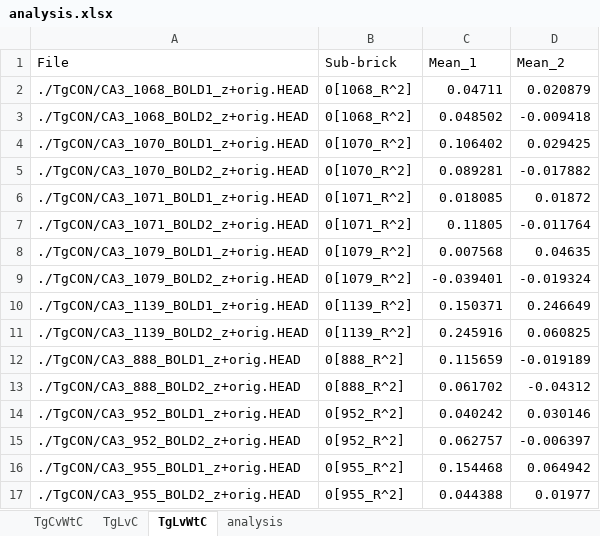
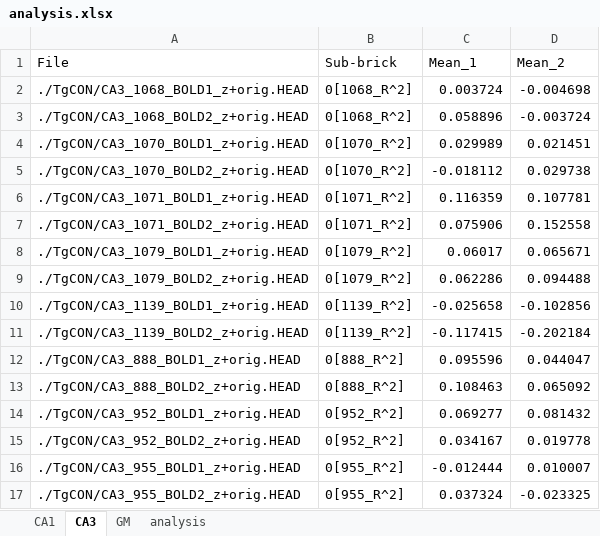
Before and after one commit to lsyoath/sheepy, an Excel workbook: analysis.xlsx, sheet CA3, drawn as a sheet; only a part is shown; values as stored, in another font and other column widths than the file's, no borders; charts and pictures not drawn; the diff covers the shown part only; the diff names each change by its address in the sheet, - before the commit and + after, or states it on an @@ line.

```diff
--- a/analysis.xlsx (sheet CA3)
+++ b/analysis.xlsx (sheet CA3)
-sheet tab: TgCvWtC
+sheet tab: CA1
-sheet tab: TgLvC
+sheet tab: GM
-sheet tab: TgLvWtC
+sheet tab: CA3
@@ sheet tab order changed: CA1 | CA3 | GM | analysis @@
-C2 (Mean_1): 0.04711
+C2 (Mean_1): 0.003724
-D2 (Mean_2): 0.020879
+D2 (Mean_2): -0.004698
-C3 (Mean_1): 0.048502
+C3 (Mean_1): 0.058896
-D3 (Mean_2): -0.009418
+D3 (Mean_2): -0.003724
-C4 (Mean_1): 0.106402
+C4 (Mean_1): 0.029989
-D4 (Mean_2): 0.029425
+D4 (Mean_2): 0.021451
-C5 (Mean_1): 0.089281
+C5 (Mean_1): -0.018112
-D5 (Mean_2): -0.017882
+D5 (Mean_2): 0.029738
-C6 (Mean_1): 0.018085
+C6 (Mean_1): 0.116359
-D6 (Mean_2): 0.01872
+D6 (Mean_2): 0.107781
-C7 (Mean_1): 0.11805
+C7 (Mean_1): 0.075906
-D7 (Mean_2): -0.011764
+D7 (Mean_2): 0.152558
-C8 (Mean_1): 0.007568
+C8 (Mean_1): 0.06017
-D8 (Mean_2): 0.04635
+D8 (Mean_2): 0.065671
-C9 (Mean_1): -0.039401
+C9 (Mean_1): 0.062286
-D9 (Mean_2): -0.019324
+D9 (Mean_2): 0.094488
-C10 (Mean_1): 0.150371
+C10 (Mean_1): -0.025658
-D10 (Mean_2): 0.246649
+D10 (Mean_2): -0.102856
-C11 (Mean_1): 0.245916
+C11 (Mean_1): -0.117415
-D11 (Mean_2): 0.060825
+D11 (Mean_2): -0.202184
-C12 (Mean_1): 0.115659
+C12 (Mean_1): 0.095596
-D12 (Mean_2): -0.019189
+D12 (Mean_2): 0.044047
-C13 (Mean_1): 0.061702
+C13 (Mean_1): 0.108463
-D13 (Mean_2): -0.04312
+D13 (Mean_2): 0.065092
-C14 (Mean_1): 0.040242
+C14 (Mean_1): 0.069277
-D14 (Mean_2): 0.030146
+D14 (Mean_2): 0.081432
-C15 (Mean_1): 0.062757
+C15 (Mean_1): 0.034167
-D15 (Mean_2): -0.006397
+D15 (Mean_2): 0.019778
-C16 (Mean_1): 0.154468
+C16 (Mean_1): -0.012444
-D16 (Mean_2): 0.064942
+D16 (Mean_2): 0.010007
-C17 (Mean_1): 0.044388
+C17 (Mean_1): 0.037324
-D17 (Mean_2): 0.01977
+D17 (Mean_2): -0.023325
```
Also changed, not shown: 168 edited cells elsewhere in this sheet, sheet GM, sheet CA1, sheet analysis, charts or pictures, 3 other files.
